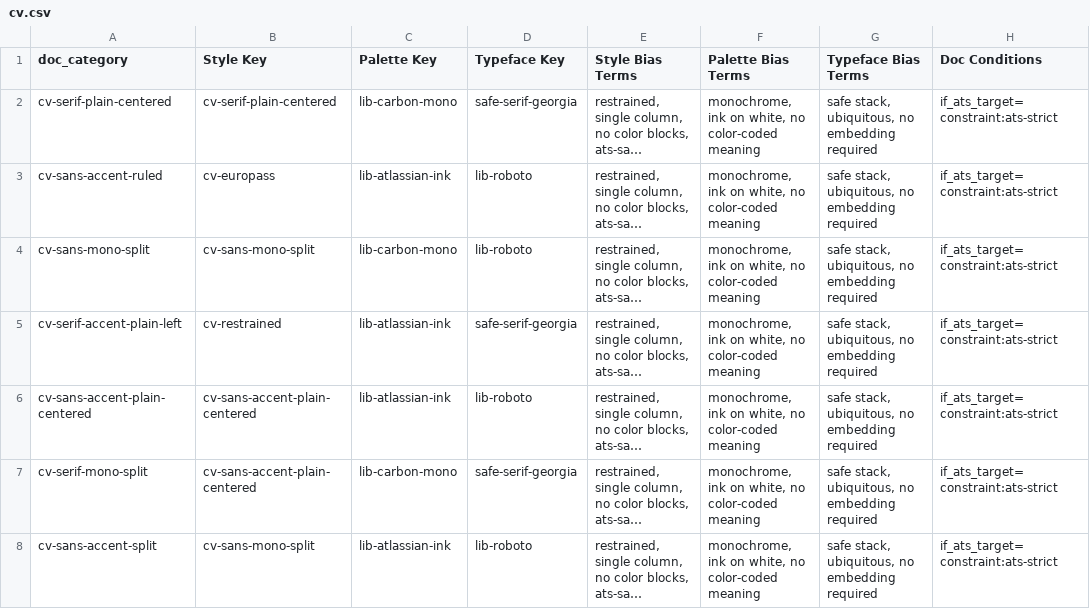
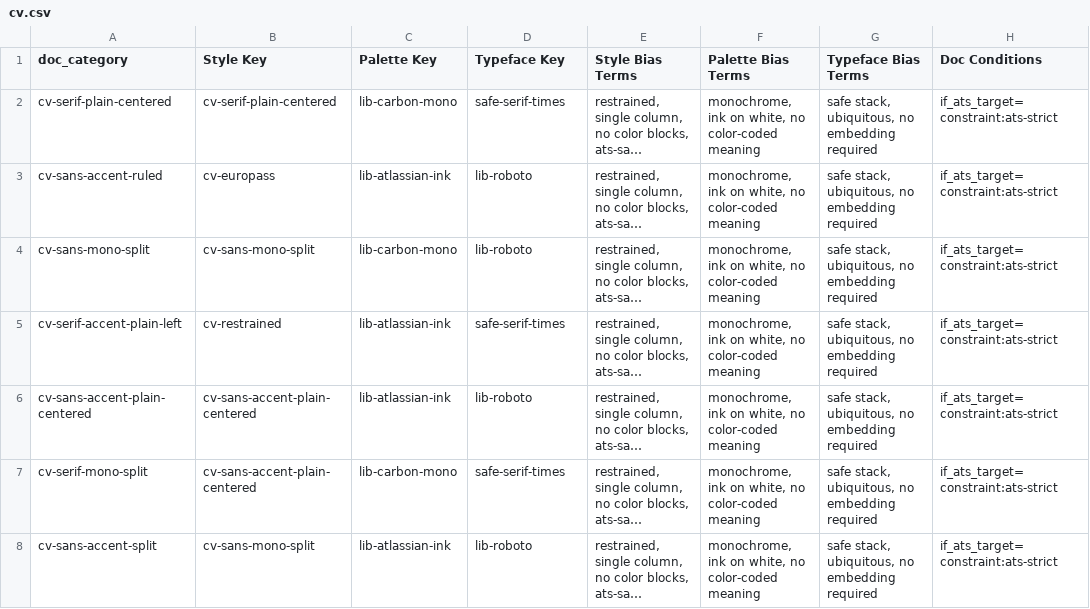
Before and after one commit to Magazem/Smart-design, a CSV file: research/library/doc-reasoning/cv.csv, drawn as a sheet; only a part is shown; long unchanged cells end in …; the diff names each change by its address in the sheet, - before the commit and + after, or states it on an @@ line.

```diff
--- a/research/library/doc-reasoning/cv.csv
+++ b/research/library/doc-reasoning/cv.csv
-D2 (Typeface Key): safe-serif-georgia
+D2 (Typeface Key): safe-serif-times
-D5 (Typeface Key): safe-serif-georgia
+D5 (Typeface Key): safe-serif-times
-D7 (Typeface Key): safe-serif-georgia
+D7 (Typeface Key): safe-serif-times
```
Also changed, not shown: skill/document-design-intelligence/data/base/doc-reasoning.csv, 8 other files.
